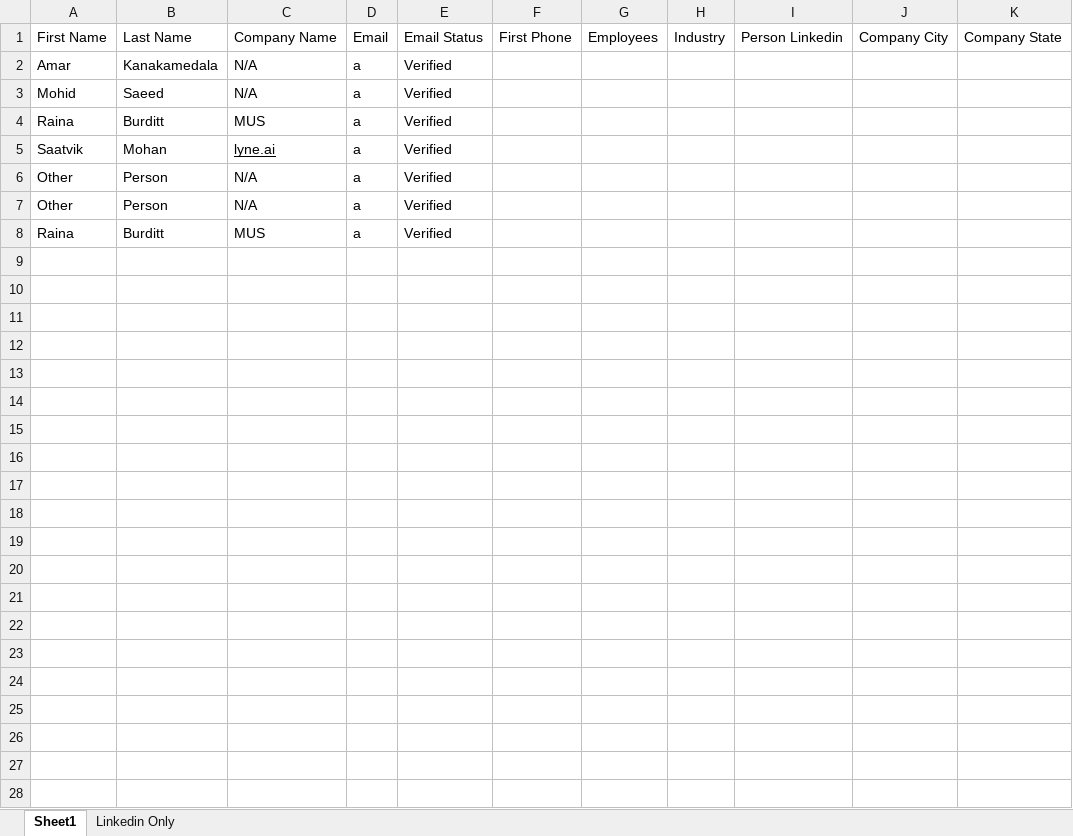
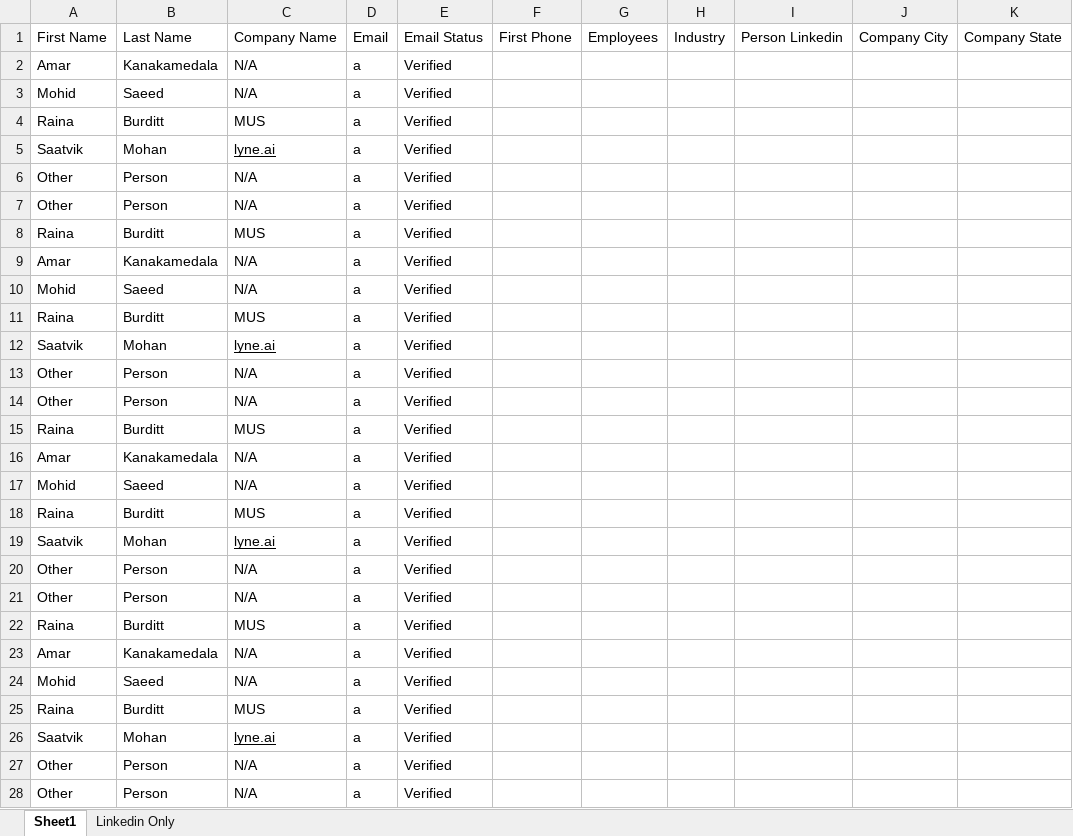
Before and after one commit to mohidsaeedMUS/SheetFormatter, an Excel workbook: Test_in_vscode.xlsx, sheet Sheet1, drawn as a sheet; only a part is shown; values as stored, in another font and other column widths than the file's, no borders; rows hold the shown columns only; the diff covers the shown part only; the diff names each change by its address in the sheet, - before the commit and + after, or states it on an @@ line.

```diff
--- a/Test_in_vscode.xlsx (sheet Sheet1)
+++ b/Test_in_vscode.xlsx (sheet Sheet1)
+row 9: Amar | Kanakamedala | N/A | a | Verified
+row 10: Mohid | Saeed | N/A | a | Verified
+row 11: Raina | Burditt | MUS | a | Verified
+row 12: Saatvik | Mohan | lyne.ai | a | Verified
+row 13: Other | Person | N/A | a | Verified
+row 14: Other | Person | N/A | a | Verified
+row 15: Raina | Burditt | MUS | a | Verified
+row 16: Amar | Kanakamedala | N/A | a | Verified
+row 17: Mohid | Saeed | N/A | a | Verified
+row 18: Raina | Burditt | MUS | a | Verified
+row 19: Saatvik | Mohan | lyne.ai | a | Verified
+row 20: Other | Person | N/A | a | Verified
+row 21: Other | Person | N/A | a | Verified
+row 22: Raina | Burditt | MUS | a | Verified
+row 23: Amar | Kanakamedala | N/A | a | Verified
+row 24: Mohid | Saeed | N/A | a | Verified
+row 25: Raina | Burditt | MUS | a | Verified
+row 26: Saatvik | Mohan | lyne.ai | a | Verified
+row 27: Other | Person | N/A | a | Verified
+row 28: Other | Person | N/A | a | Verified
```
Also changed, not shown: 15 added rows elsewhere in this sheet, sheet Linkedin Only, 4 other files.
